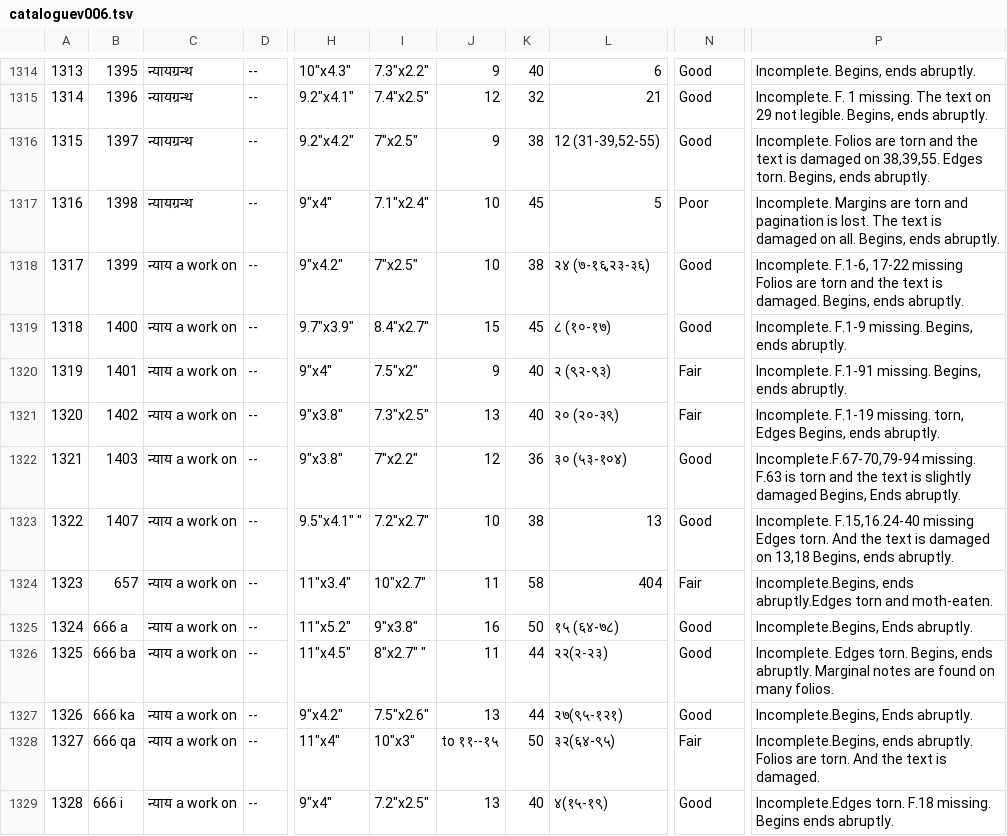
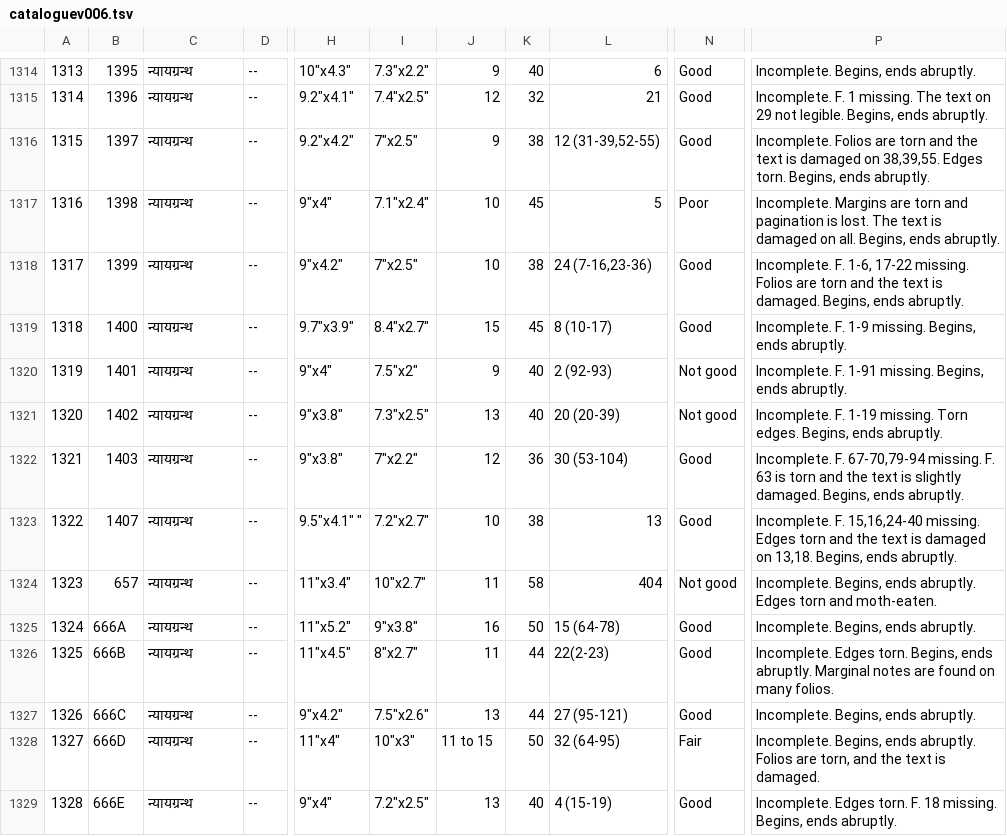
Before and after one commit to drdhaval2785/ChunilalGandhiVidyabhavan, a TSV file: derivedFiles/cataloguev006.tsv, drawn as a sheet; only a part is shown, gaps mark what is left out; the diff covers the shown part only; the diff names each change by its address in the sheet, - before the commit and + after, or states it on an @@ line.

```diff
--- a/derivedFiles/cataloguev006.tsv
+++ b/derivedFiles/cataloguev006.tsv
-C1318:C1329: न्याय a work on
+C1318:C1329: न्यायग्रन्थ
-L1318: २४ (७-१६,२३-३६)
+L1318: 24 (7-16,23-36)
-P1318: Incomplete. F.1-6, 17-22 missing Folios are…
+P1318: Incomplete. F. 1-6, 17-22 missing. Folios are…
-L1319: ८ (१०-१७)
+L1319: 8 (10-17)
-P1319: Incomplete. F.1-9 missing. Begins,…
+P1319: Incomplete. F. 1-9 missing. Begins,…
-L1320: २ (९२-९३)
+L1320: 2 (92-93)
-N1320:N1321: Fair
+N1320:N1321: Not good
-P1320: Incomplete. F.1-91 missing. Begins,…
+P1320: Incomplete. F. 1-91 missing. Begins,…
-L1321: २० (२०-३९)
+L1321: 20 (20-39)
-P1321: Incomplete. F.1-19 missing. torn, Edges Begins, ends…
+P1321: Incomplete. F. 1-19 missing. Torn edges. Begins, ends…
-L1322: ३० (५३-१०४)
+L1322: 30 (53-104)
-P1322: Incomplete.F.67-70,79-94 missing. F.63 is torn and the text is slightly damaged Begins, Ends abruptly.
+P1322: Incomplete. F. 67-70,79-94 missing. F. 63 is torn and the text is slightly damaged. Begins, ends abruptly.
-P1323: Incomplete. F.15,16.24-40 missing Edges torn. And the text is damaged on 13,18 Begins, ends…
+P1323: Incomplete. F. 15,16,24-40 missing. Edges torn and the text is damaged on 13,18. Begins, ends…
-N1324: Fair
+N1324: Not good
-P1324: Incomplete.Begins, ends abruptly.Edges torn and…
+P1324: Incomplete. Begins, ends abruptly. Edges torn and…
-B1325: 666 a
+B1325: 666A
-L1325: १५ (६४-७८)
+L1325: 15 (64-78)
-P1325: Incomplete.Begins, Ends abruptly.
+P1325: Incomplete. Begins, ends abruptly.
-B1326: 666 ba
+B1326: 666B
-I1326: 8"x2.7" "
+I1326: 8"x2.7"
-L1326: २२(२-२३)
+L1326: 22(2-23)
-B1327: 666 ka
+B1327: 666C
-L1327: २७(९५-१२१)
+L1327: 27 (95-121)
-P1327: Incomplete.Begins, Ends abruptly.
+P1327: Incomplete. Begins, ends abruptly.
-B1328: 666 qa
+B1328: 666D
-J1328: to ११--१५
+J1328: 11 to 15
-L1328: ३२(६४-९५)
+L1328: 32 (64-95)
-P1328: Incomplete.Begins, ends abruptly. Folios are torn. And the text…
+P1328: Incomplete. Begins, ends abruptly. Folios are torn, and the text…
-B1329: 666 i
+B1329: 666E
-L1329: ४(१५-१९)
+L1329: 4 (15-19)
-P1329: Incomplete.Edges torn. F.18 missing. Begins ends abruptly.
+P1329: Incomplete. Edges torn. F. 18 missing. Begins, ends abruptly.
```
Also changed, not shown: 5 edited cells elsewhere in this file, 1 other file.
